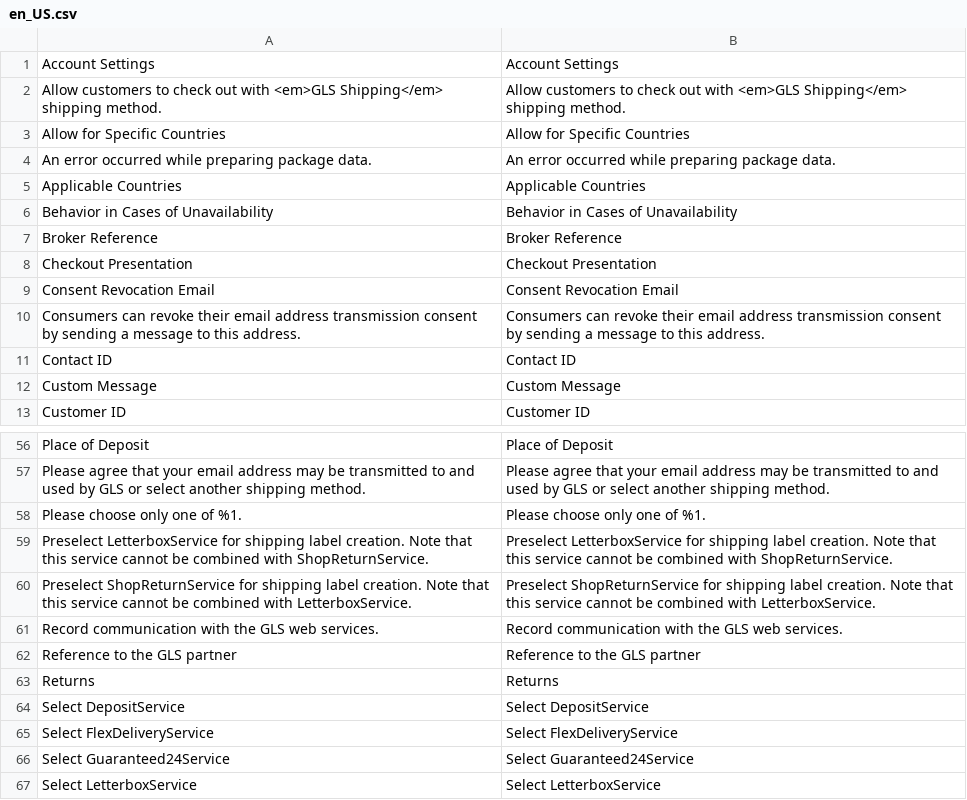
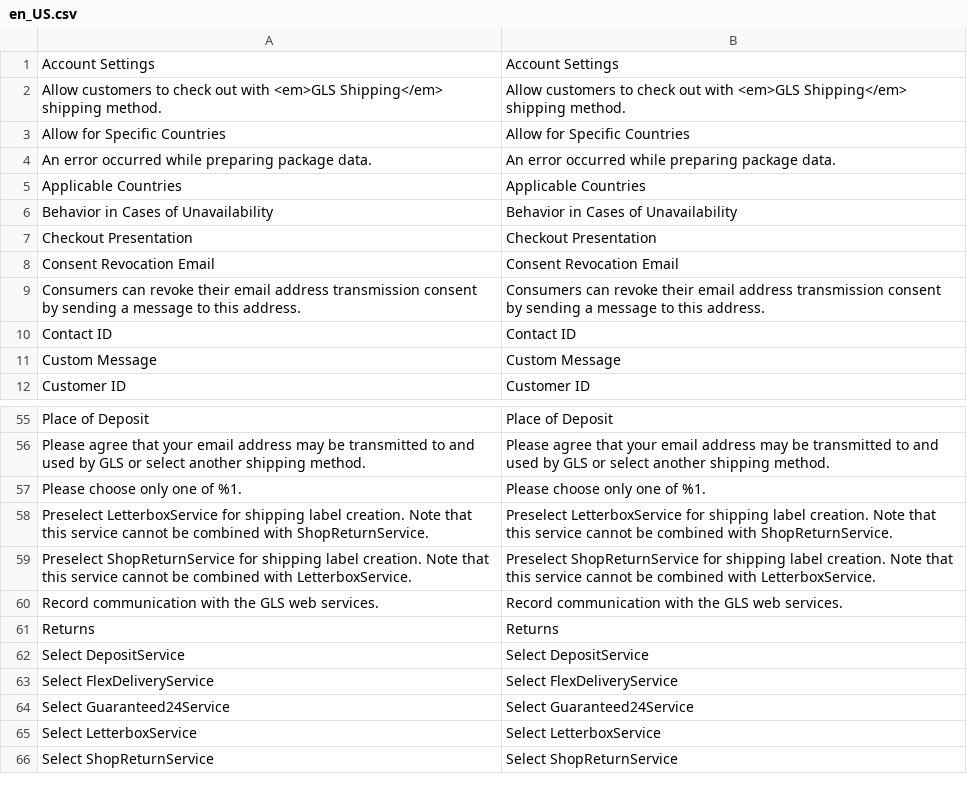
Before and after one commit to netresearch/gls-shipping-m2, a CSV file: i18n/en_US.csv, drawn as a sheet; only a part is shown, gaps mark what is left out; the shorter side is filled out with more unchanged rows; the diff names each change by its address in the sheet, - before the commit and + after, or states it on an @@ line.

```diff
--- a/i18n/en_US.csv
+++ b/i18n/en_US.csv
-row 7: Broker Reference | Broker Reference
-row 62: Reference to the GLS partner | Reference to the GLS partner
```
Also changed, not shown: i18n/de_DE.csv, 4 other files.
